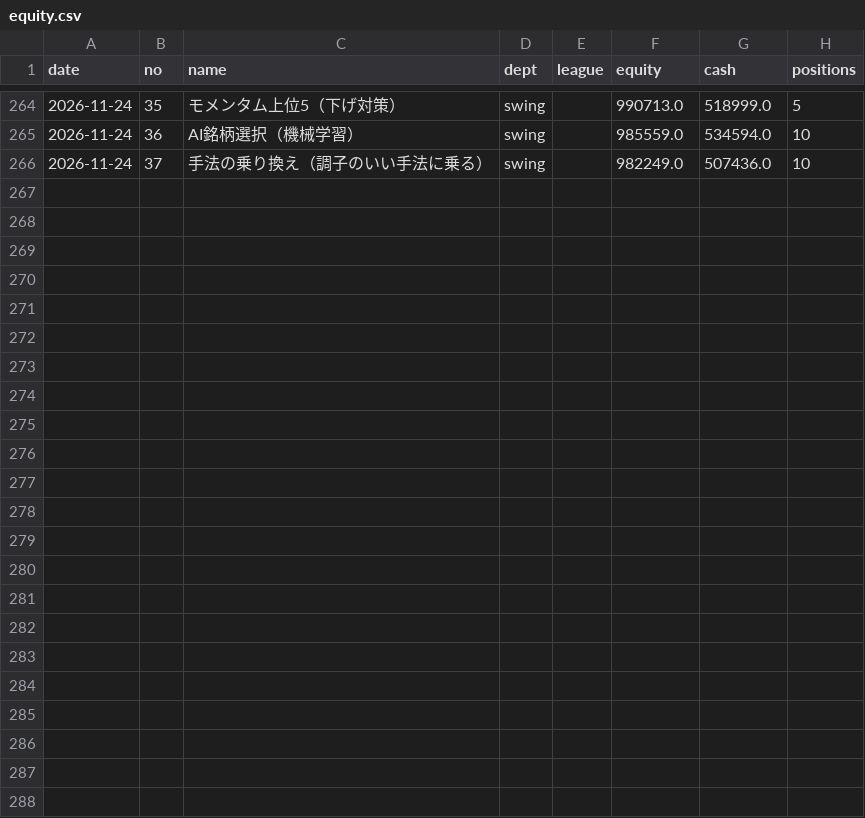
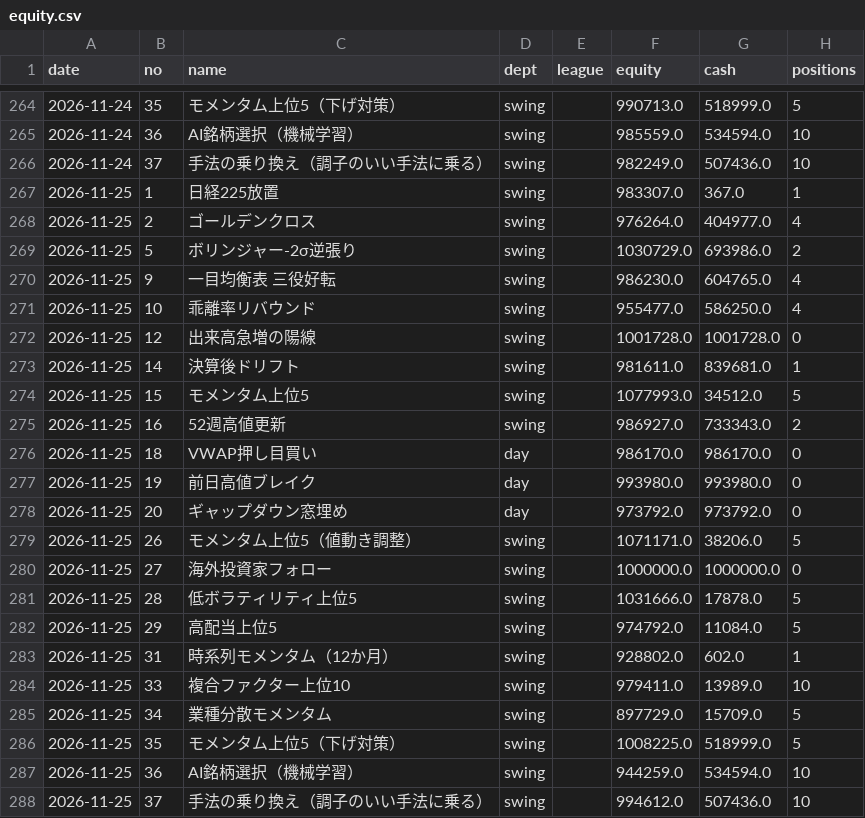
Before and after one commit to toushi-zukan/toushi-zukan.github.io, a CSV file: data/equity.csv, drawn as a sheet; only a part is shown, gaps mark what is left out; the diff names each change by its address in the sheet, - before the commit and + after, or states it on an @@ line.

```diff
--- a/data/equity.csv
+++ b/data/equity.csv
+row 267: 2026-11-25 | 1 | 日経225放置 | swing |  | 983307.0 | 367.0 | 1
+row 268: 2026-11-25 | 2 | ゴールデンクロス | swing |  | 976264.0 | 404977.0 | 4
+row 269: 2026-11-25 | 5 | ボリンジャー-2σ逆張り | swing |  | 1030729.0 | 693986.0 | 2
+row 270: 2026-11-25 | 9 | 一目均衡表 三役好転 | swing |  | 986230.0 | 604765.0 | 4
+row 271: 2026-11-25 | 10 | 乖離率リバウンド | swing |  | 955477.0 | 586250.0 | 4
+row 272: 2026-11-25 | 12 | 出来高急増の陽線 | swing |  | 1001728.0 | 1001728.0 | 0
+row 273: 2026-11-25 | 14 | 決算後ドリフト | swing |  | 981611.0 | 839681.0 | 1
+row 274: 2026-11-25 | 15 | モメンタム上位5 | swing |  | 1077993.0 | 34512.0 | 5
+row 275: 2026-11-25 | 16 | 52週高値更新 | swing |  | 986927.0 | 733343.0 | 2
+row 276: 2026-11-25 | 18 | VWAP押し目買い | day |  | 986170.0 | 986170.0 | 0
+row 277: 2026-11-25 | 19 | 前日高値ブレイク | day |  | 993980.0 | 993980.0 | 0
+row 278: 2026-11-25 | 20 | ギャップダウン窓埋め | day |  | 973792.0 | 973792.0 | 0
+row 279: 2026-11-25 | 26 | モメンタム上位5（値動き調整） | swing |  | 1071171.0 | 38206.0 | 5
+row 280: 2026-11-25 | 27 | 海外投資家フォロー | swing |  | 1000000.0 | 1000000.0 | 0
+row 281: 2026-11-25 | 28 | 低ボラティリティ上位5 | swing |  | 1031666.0 | 17878.0 | 5
+row 282: 2026-11-25 | 29 | 高配当上位5 | swing |  | 974792.0 | 11084.0 | 5
+row 283: 2026-11-25 | 31 | 時系列モメンタム（12か月） | swing |  | 928802.0 | 602.0 | 1
+row 284: 2026-11-25 | 33 | 複合ファクター上位10 | swing |  | 979411.0 | 13989.0 | 10
+row 285: 2026-11-25 | 34 | 業種分散モメンタム | swing |  | 897729.0 | 15709.0 | 5
+row 286: 2026-11-25 | 35 | モメンタム上位5（下げ対策） | swing |  | 1008225.0 | 518999.0 | 5
+row 287: 2026-11-25 | 36 | AI銘柄選択（機械学習） | swing |  | 944259.0 | 534594.0 | 10
+row 288: 2026-11-25 | 37 | 手法の乗り換え（調子のいい手法に乗る） | swing |  | 994612.0 | 507436.0 | 10
```
Also changed, not shown: data/trades.csv, 6 other files.
